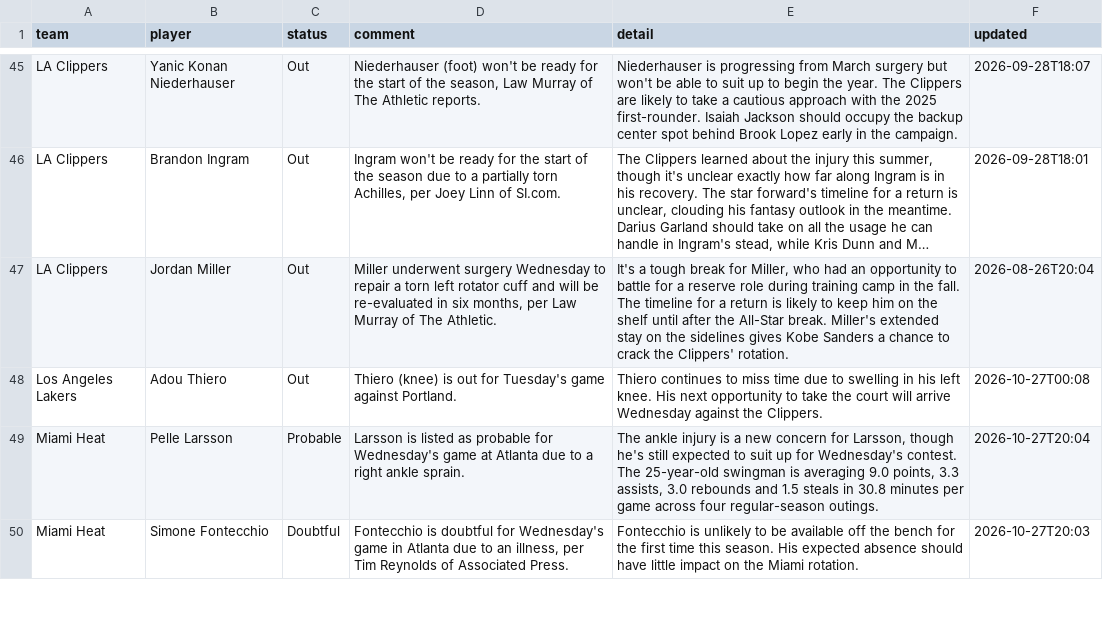
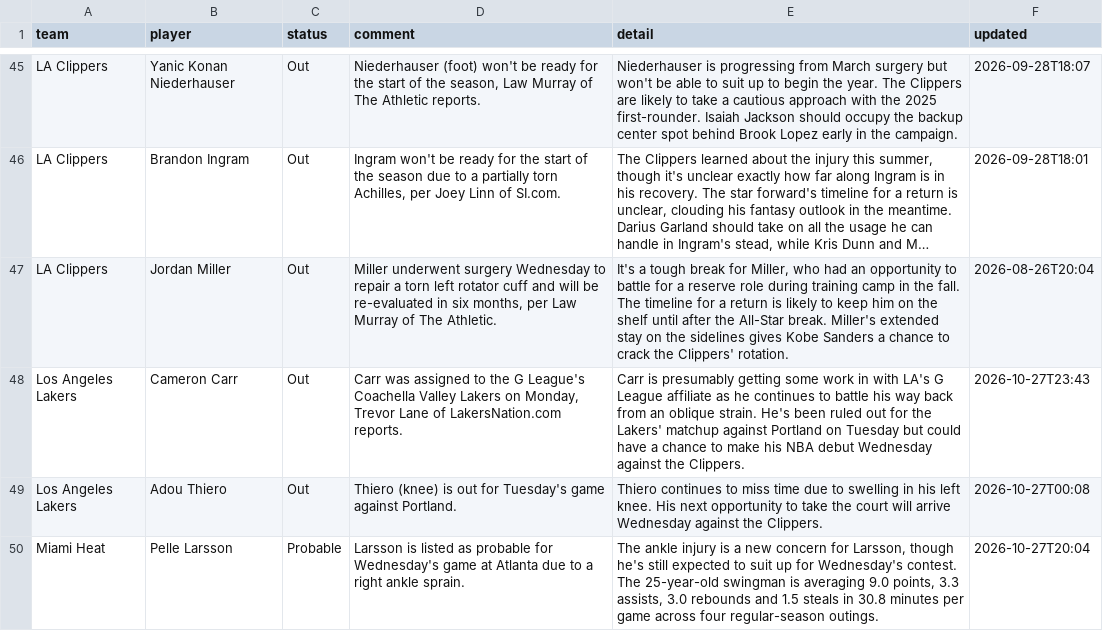
Before and after one commit to barrca12-rgb/NBA, a CSV file: injuries/latest.csv, drawn as a sheet; only a part is shown, gaps mark what is left out; the shorter side is filled out with more unchanged rows; long unchanged cells end in …; the diff names each change by its address in the sheet, - before the commit and + after, or states it on an @@ line.

```diff
--- a/injuries/latest.csv
+++ b/injuries/latest.csv
+row 48: Los Angeles Lakers | Cameron Carr | Out | Carr was assigned to the G League's Coachella Valley Lakers on Monday, Trevor Lane of LakersNation.com reports. | Carr is presumably getting some work in with LA's G League affiliate as he continues to battle his way back from an oblique strain. He's been ruled out for the Lakers' matchup against Portland on Tuesday but could have a chance to make his NBA debut Wednesday against the Clippers. | 2026-10-27T23:43
```
Also changed, not shown: bets/plays.csv, injuries/log.csv, 7 other files.
